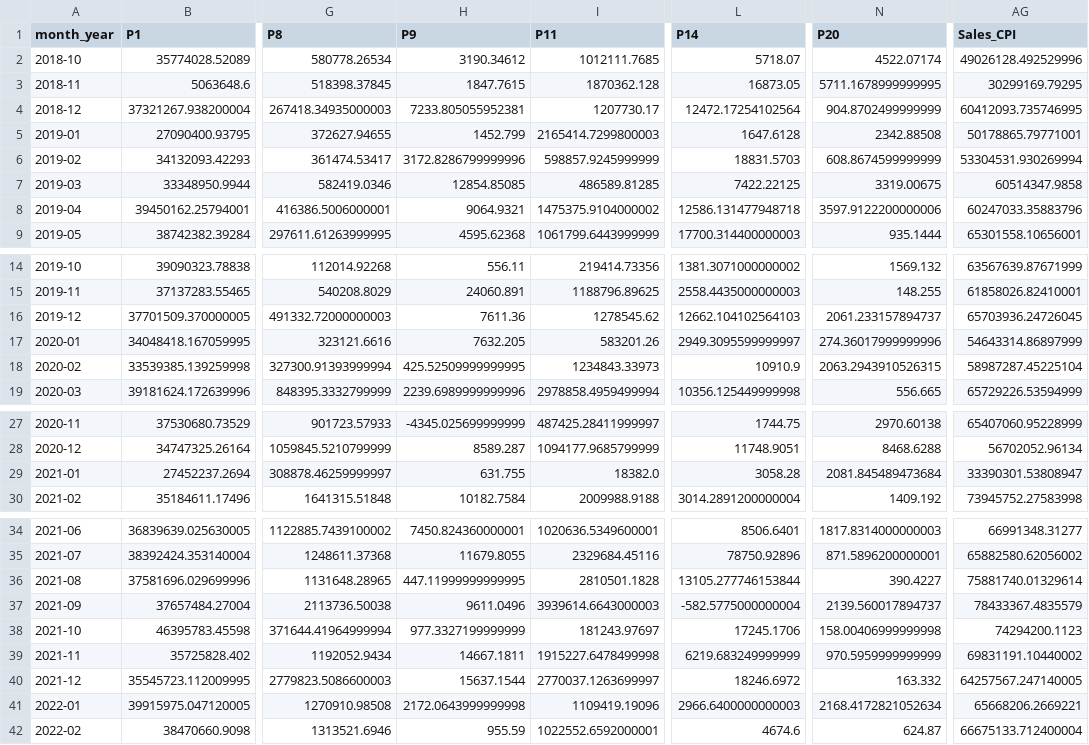
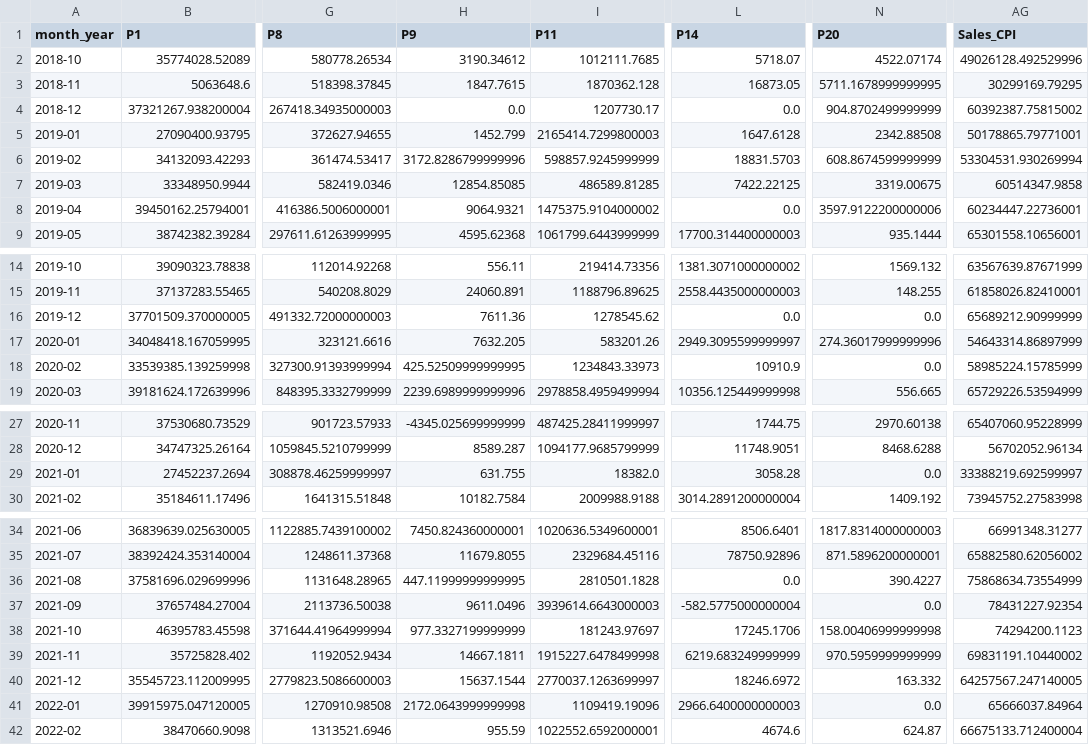
Before and after one commit to BeatrizAzevedoMonteiro/BCwDS_Case-2_SIEMENS_MonthlySalesForecast, a CSV file: df_sales_cpi.csv, drawn as a sheet; only a part is shown, gaps mark what is left out; the diff names each change by its address in the sheet, - before the commit and + after, or states it on an @@ line.

```diff
--- a/df_sales_cpi.csv
+++ b/df_sales_cpi.csv
-H4 (P9): 7233.805055952381
+H4 (P9): 0.0
-L4 (P14): 12472.17254102564
+L4 (P14): 0.0
-AG4 (Sales_CPI): 60412093.735746995
+AG4 (Sales_CPI): 60392387.75815002
-L8 (P14): 12586.131477948718
+L8 (P14): 0.0
-AG8 (Sales_CPI): 60247033.35883796
+AG8 (Sales_CPI): 60234447.22736001
-L16 (P14): 12662.104102564103
+L16 (P14): 0.0
-N16 (P20): 2061.233157894737
+N16 (P20): 0.0
-AG16 (Sales_CPI): 65703936.24726045
+AG16 (Sales_CPI): 65689212.90999999
-N18 (P20): 2063.2943910526315
+N18 (P20): 0.0
-AG18 (Sales_CPI): 58987287.45225104
+AG18 (Sales_CPI): 58985224.15785999
-N29 (P20): 2081.845489473684
+N29 (P20): 0.0
-AG29 (Sales_CPI): 33390301.53808947
+AG29 (Sales_CPI): 33388219.692599997
-L36 (P14): 13105.277746153844
+L36 (P14): 0.0
-AG36 (Sales_CPI): 75881740.01329614
+AG36 (Sales_CPI): 75868634.73554999
-N37 (P20): 2139.560017894737
+N37 (P20): 0.0
-AG37 (Sales_CPI): 78433367.4835579
+AG37 (Sales_CPI): 78431227.92354
-N41 (P20): 2168.4172821052634
+N41 (P20): 0.0
-AG41 (Sales_CPI): 65668206.2669221
+AG41 (Sales_CPI): 65666037.84964
```
Also changed, not shown: 1 other file.
